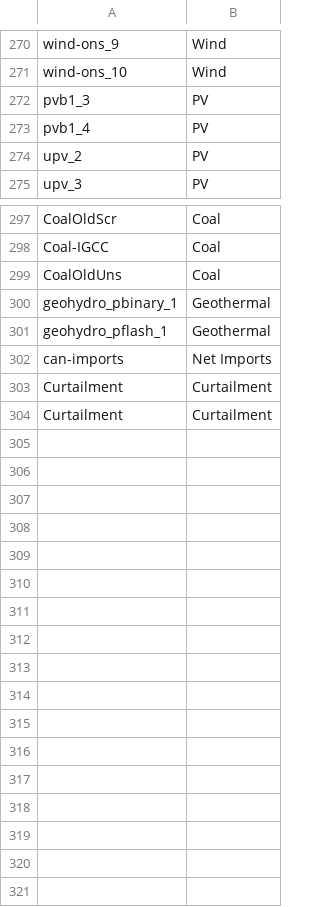
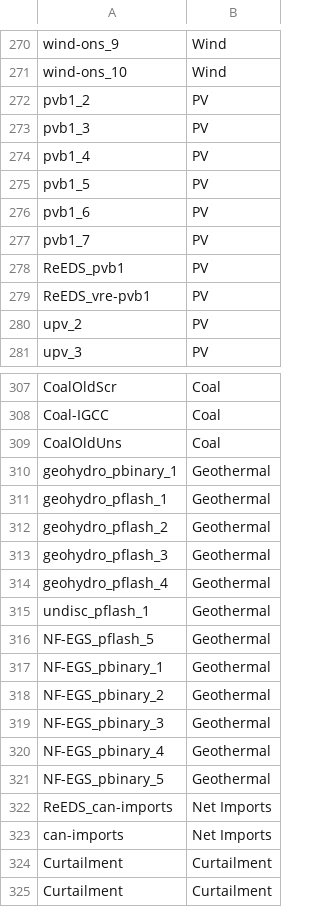
Before and after one commit to NREL/Marmot, a CSV file: marmot/input_files/mapping_folder/gen_names.csv, drawn as a sheet; only a part is shown, gaps mark what is left out; the diff covers the shown part only.

Commit message:
gen_names update for ReEDS

```diff
--- a/marmot/input_files/mapping_folder/gen_names.csv
+++ b/marmot/input_files/mapping_folder/gen_names.csv
@@ -271,4 +271,10 @@ wind-ons_9,Wind
 wind-ons_10,Wind
+pvb1_2,PV
 pvb1_3,PV
 pvb1_4,PV
+pvb1_5,PV
+pvb1_6,PV
+pvb1_7,PV
+ReEDS_pvb1,PV
+ReEDS_vre-pvb1,PV
 upv_2,PV
@@ -301,2 +311,13 @@ geohydro_pbinary_1,Geothermal
 geohydro_pflash_1,Geothermal
+geohydro_pflash_2,Geothermal
+geohydro_pflash_3,Geothermal
+geohydro_pflash_4,Geothermal
+undisc_pflash_1,Geothermal
+NF-EGS_pflash_5,Geothermal
+NF-EGS_pbinary_1,Geothermal
+NF-EGS_pbinary_2,Geothermal
+NF-EGS_pbinary_3,Geothermal
+NF-EGS_pbinary_4,Geothermal
+NF-EGS_pbinary_5,Geothermal
+ReEDS_can-imports,Net Imports
 can-imports,Net Imports
```
Also changed, not shown: 4 added rows elsewhere in this file.
